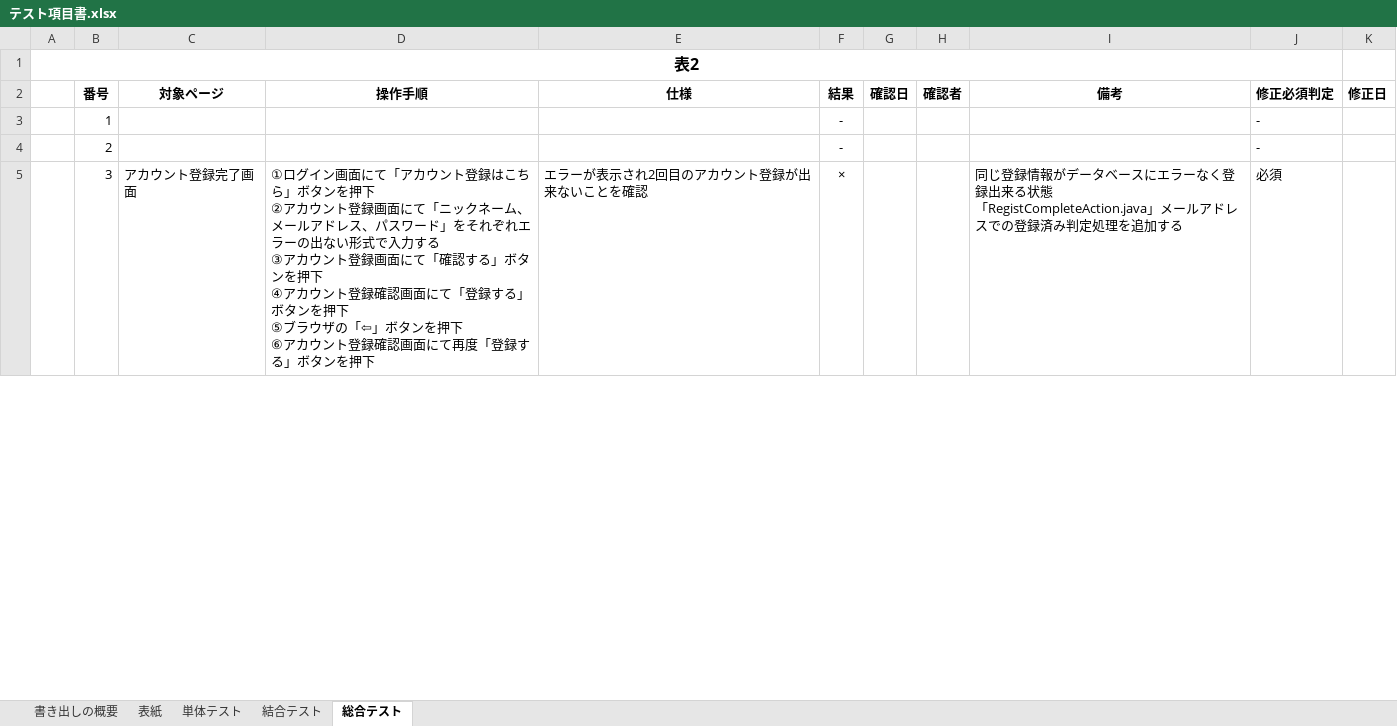
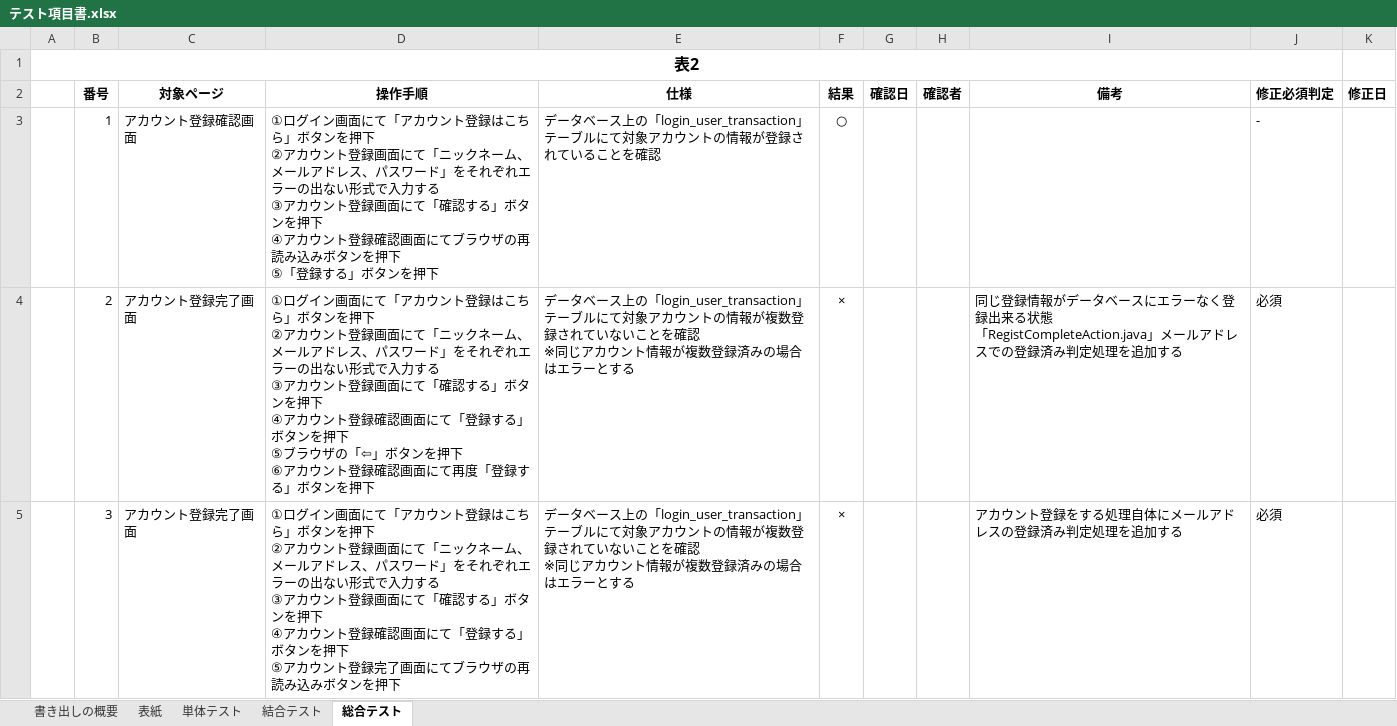
Before and after one commit to yamazakirr/portfolio, an Excel workbook: documents/テスト項目書.xlsx, sheet 総合テスト, drawn as a sheet; only a part is shown; values as stored, in another font and other column widths than the file's, no borders; ↵ is a line break in a cell; the diff covers the shown part only; the diff names each change by its address in the sheet, - before the commit and + after, or states it on an @@ line.

Commit message:
総合テスト作成、作業計画表の修正

```diff
--- a/documents/テスト項目書.xlsx (sheet 総合テスト)
+++ b/documents/テスト項目書.xlsx (sheet 総合テスト)
-C3 (対象ページ): (empty)
+C3 (対象ページ): アカウント登録確認画面
-D3 (操作手順): (empty)
+D3 (操作手順): ①ログイン画面にて「アカウント登録はこちら」ボタンを押下 ↵ ②アカウント登録画面にて「ニックネーム、メールアドレス、パスワード」をそれぞれエラーの出ない形式で入力する ↵ ③アカウント登録画面にて「確認する」ボタンを押下 ↵ ④アカウント登録確認画面にてブラウザの再読み込みボタンを押下 ↵ ⑤「登録する」ボタンを押下
-E3 (仕様): (empty)
+E3 (仕様): データベース上の「login_user_transaction」テーブルにて対象アカウントの情報が登録されていることを確認
-F3 (結果): -
+F3 (結果): ○
-C4 (対象ページ): (empty)
+C4 (対象ページ): アカウント登録完了画面
-D4 (操作手順): (empty)
+D4 (操作手順): ①ログイン画面にて「アカウント登録はこちら」ボタンを押下 ↵ ②アカウント登録画面にて「ニックネーム、メールアドレス、パスワード」をそれぞれエラーの出ない形式で入力する ↵ ③アカウント登録画面にて「確認する」ボタンを押下 ↵ ④アカウント登録確認画面にて「登録する」ボタンを押下 ↵ ⑤ブラウザの「⇦」ボタンを押下 ↵ ⑥アカウント登録確認画面にて再度「登録する」ボタンを押下
-E4 (仕様): (empty)
+E4 (仕様): データベース上の「login_user_transaction」テーブルにて対象アカウントの情報が複数登録されていないことを確認 ↵ ※同じアカウント情報が複数登録済みの場合はエラーとする
-F4 (結果): -
+F4 (結果): ×
-I4 (備考): (empty)
+I4 (備考): 同じ登録情報がデータベースにエラーなく登録出来る状態 ↵ 「RegistCompleteAction.java」メールアドレスでの登録済み判定処理を追加する
-J4 (修正必須判定): -
+J4 (修正必須判定): 必須
-D5 (操作手順): …押下 ↵ ⑤ブラウザの「⇦」ボタンを押下 ↵ ⑥アカウント登録確認画面にて再度「登録する」ボタンを…
+D5 (操作手順): …押下 ↵ ⑤アカウント登録完了画面にてブラウザの再読み込みボタンを…
-E5 (仕様): エラーが表示され2回目のアカウント登録が出来ないことを確認
+E5 (仕様): データベース上の「login_user_transaction」テーブルにて対象アカウントの情報が複数登録されていないことを確認 ↵ ※同じアカウント情報が複数登録済みの場合はエラーとする
-I5 (備考): 同じ登録情報がデータベースにエラーなく登録出来る状態 ↵ 「RegistCompleteAction.java」メールアドレスでの登録済…
+I5 (備考): アカウント登録をする処理自体にメールアドレスの登録済…
```
Also changed, not shown: 15 edited cells elsewhere in this sheet, sheet 結合テスト, documents/作業計画表.xlsx, 1 other file.
